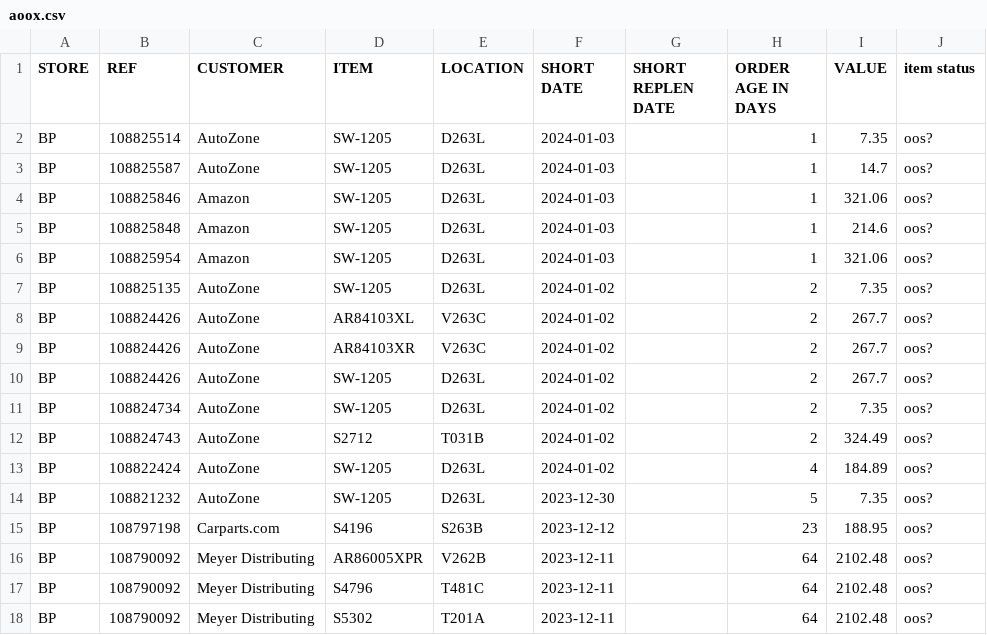
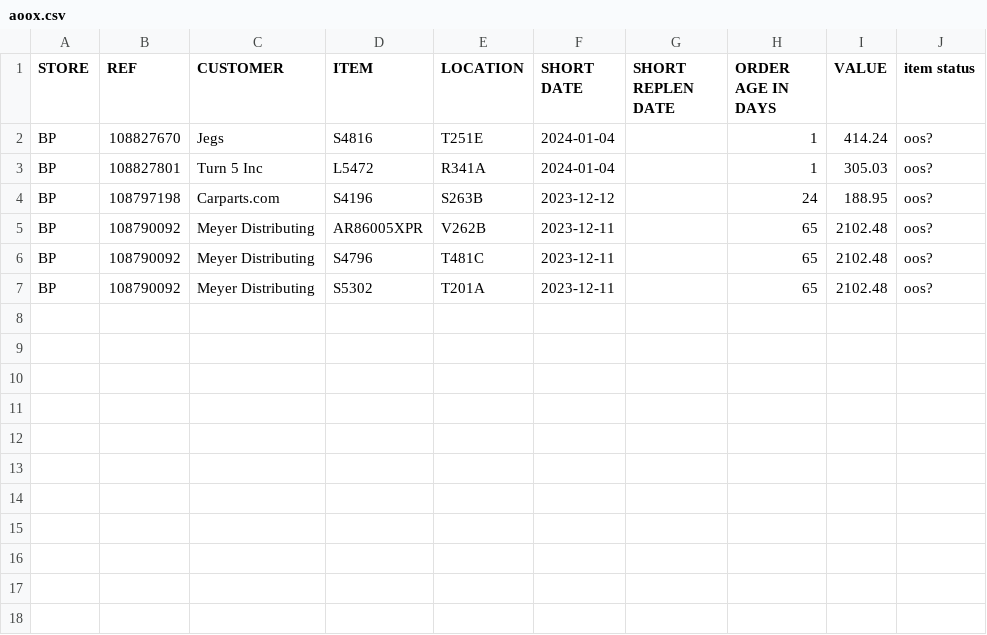
Before and after one commit to MisterAwo/data, a CSV file: aoox.csv, drawn as a sheet.

```diff
--- a/aoox.csv
+++ b/aoox.csv
@@ -1,18 +1,7 @@
 STORE,REF,CUSTOMER,ITEM,LOCATION,SHORT DATE,SHORT REPLEN DATE,ORDER AGE IN DAYS,VALUE,item status
-BP,108825514,AutoZone,SW-1205                         ,D263L                           ,2024-01-03,,1,7.35,oos?
-BP,108825587,AutoZone,SW-1205                         ,D263L                           ,2024-01-03,,1,14.7,oos?
-BP,108825846,Amazon,SW-1205                         ,D263L                           ,2024-01-03,,1,321.06,oos?
-BP,108825848,Amazon,SW-1205                         ,D263L                           ,2024-01-03,,1,214.6,oos?
-BP,108825954,Amazon,SW-1205                         ,D263L                           ,2024-01-03,,1,321.06,oos?
-BP,108825135,AutoZone,SW-1205                         ,D263L                           ,2024-01-02,,2,7.35,oos?
-BP,108824426,AutoZone,AR84103XL                       ,V263C                           ,2024-01-02,,2,267.7,oos?
-BP,108824426,AutoZone,AR84103XR                       ,V263C                           ,2024-01-02,,2,267.7,oos?
-BP,108824426,AutoZone,SW-1205                         ,D263L                           ,2024-01-02,,2,267.7,oos?
-BP,108824734,AutoZone,SW-1205                         ,D263L                           ,2024-01-02,,2,7.35,oos?
-BP,108824743,AutoZone,S2712                           ,T031B                           ,2024-01-02,,2,324.49,oos?
-BP,108822424,AutoZone,SW-1205                         ,D263L                           ,2024-01-02,,4,184.89,oos?
-BP,108821232,AutoZone,SW-1205                         ,D263L                           ,2023-12-30,,5,7.35,oos?
-BP,108797198,Carparts.com,S4196                           ,S263B                           ,2023-12-12,,23,188.95,oos?
-BP,108790092,Meyer Distributing,AR86005XPR                      ,V262B                           ,2023-12-11,,64,2102.48,oos?
-BP,108790092,Meyer Distributing,S4796                           ,T481C                           ,2023-12-11,,64,2102.48,oos?
-BP,108790092,Meyer Distributing,S5302                           ,T201A                           ,2023-12-11,,64,2102.48,oos?
+BP,108827670,Jegs,S4816                           ,T251E                           ,2024-01-04,,1,414.24,oos?
+BP,108827801,Turn 5 Inc,L5472                           ,R341A                           ,2024-01-04,,1,305.03,oos?
+BP,108797198,Carparts.com,S4196                           ,S263B                           ,2023-12-12,,24,188.95,oos?
+BP,108790092,Meyer Distributing,AR86005XPR                      ,V262B                           ,2023-12-11,,65,2102.48,oos?
+BP,108790092,Meyer Distributing,S4796                           ,T481C                           ,2023-12-11,,65,2102.48,oos?
+BP,108790092,Meyer Distributing,S5302                           ,T201A                           ,2023-12-11,,65,2102.48,oos?
```
Also changed, not shown: 1 other file.
